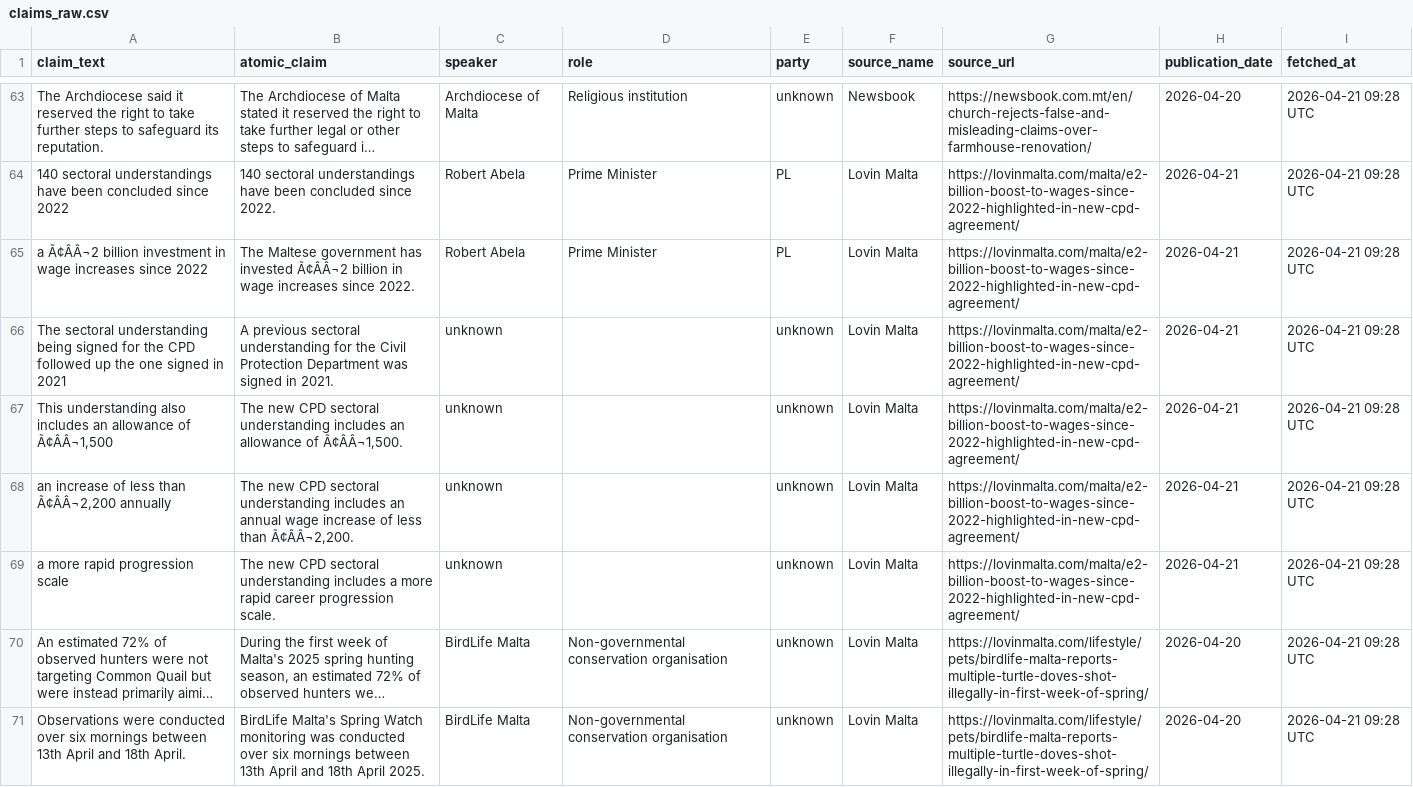
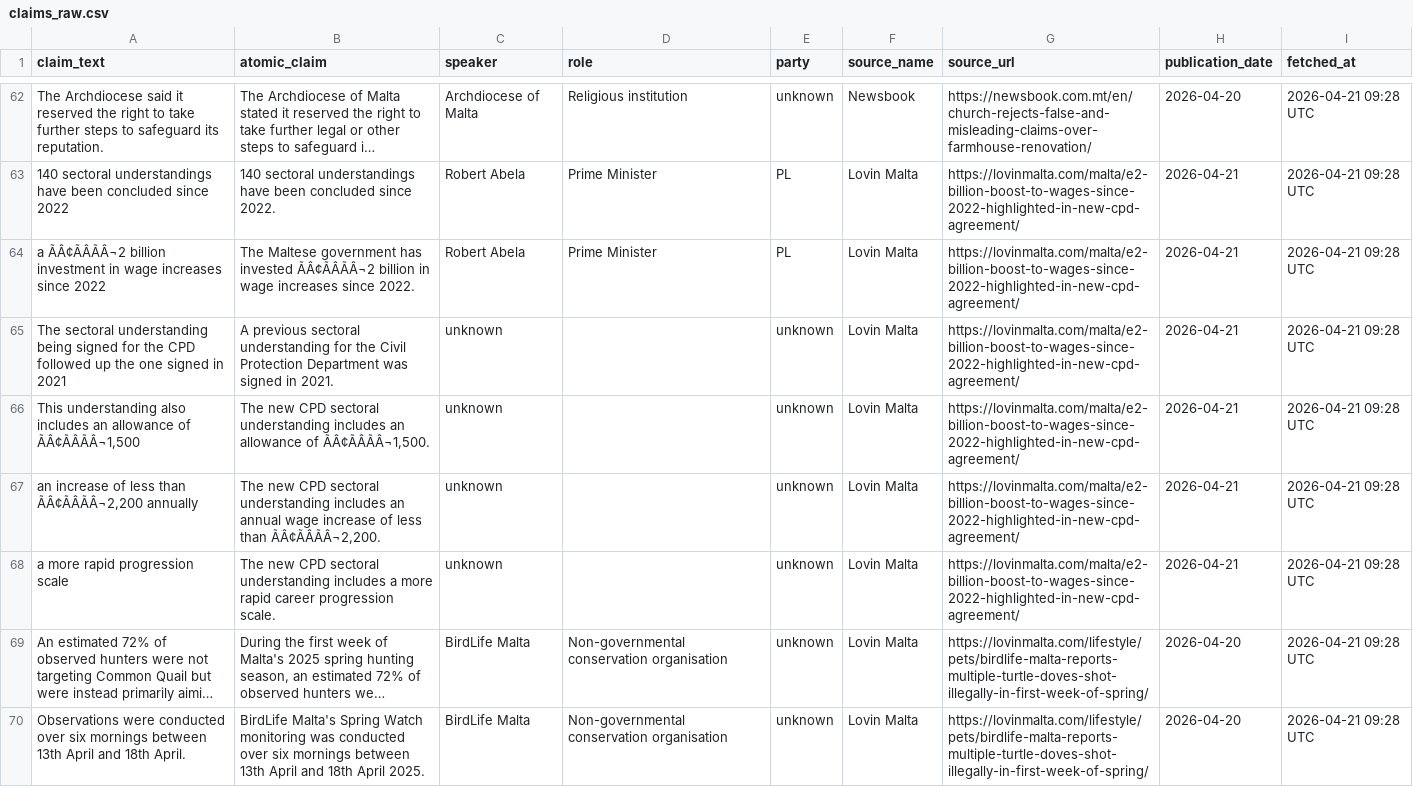
Before and after one commit to kylesultana-spunt/claim-source-team, a CSV file: data/claims_raw.csv, drawn as a sheet; only a part is shown, gaps mark what is left out; long unchanged cells end in …; addresses are those after the commit; the diff covers the shown part only; the diff names each change by its address in the sheet, - before the commit and + after, or states it on an @@ line.

Commit message:
admin: dismiss claim from claims_raw.csv

```diff
--- a/data/claims_raw.csv
+++ b/data/claims_raw.csv
-A64 (claim_text): a Ã¢ÂÂ¬2 billion investment…
+A64 (claim_text): a ÃÂ¢ÃÂÃÂ¬2 billion investment…
-B64 (atomic_claim): …has invested Ã¢ÂÂ¬2 billion in…
+B64 (atomic_claim): …has invested ÃÂ¢ÃÂÃÂ¬2 billion in…
-A66 (claim_text): …allowance of Ã¢ÂÂ¬1,500
+A66 (claim_text): …allowance of ÃÂ¢ÃÂÃÂ¬1,500
-B66 (atomic_claim): …allowance of Ã¢ÂÂ¬1,500.
+B66 (atomic_claim): …allowance of ÃÂ¢ÃÂÃÂ¬1,500.
-A67 (claim_text): …less than Ã¢ÂÂ¬2,200 annually
+A67 (claim_text): …less than ÃÂ¢ÃÂÃÂ¬2,200 annually
-B67 (atomic_claim): …less than Ã¢ÂÂ¬2,200.
+B67 (atomic_claim): …less than ÃÂ¢ÃÂÃÂ¬2,200.
```
Also changed, not shown: 1 removed row and 16 edited cells elsewhere in this file.
